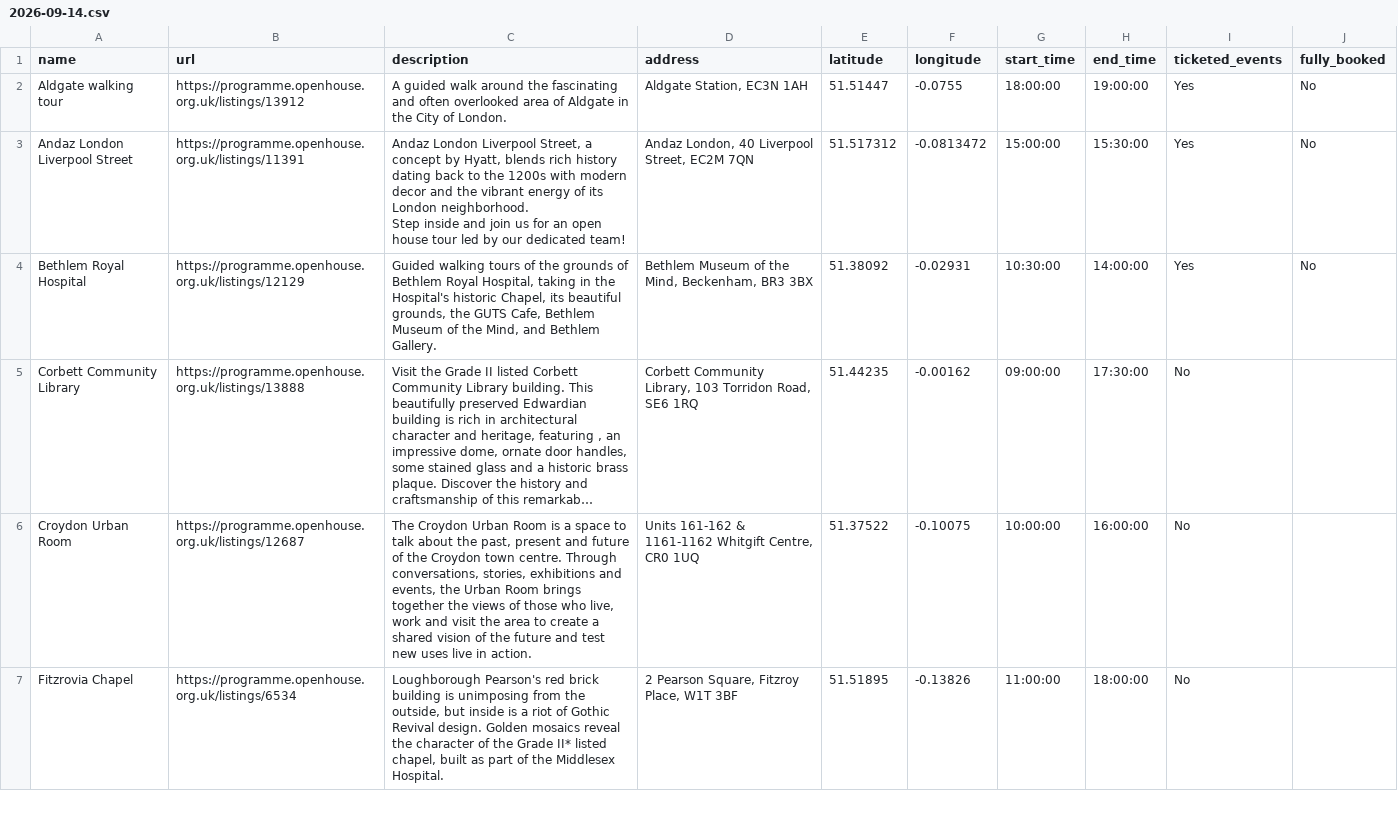
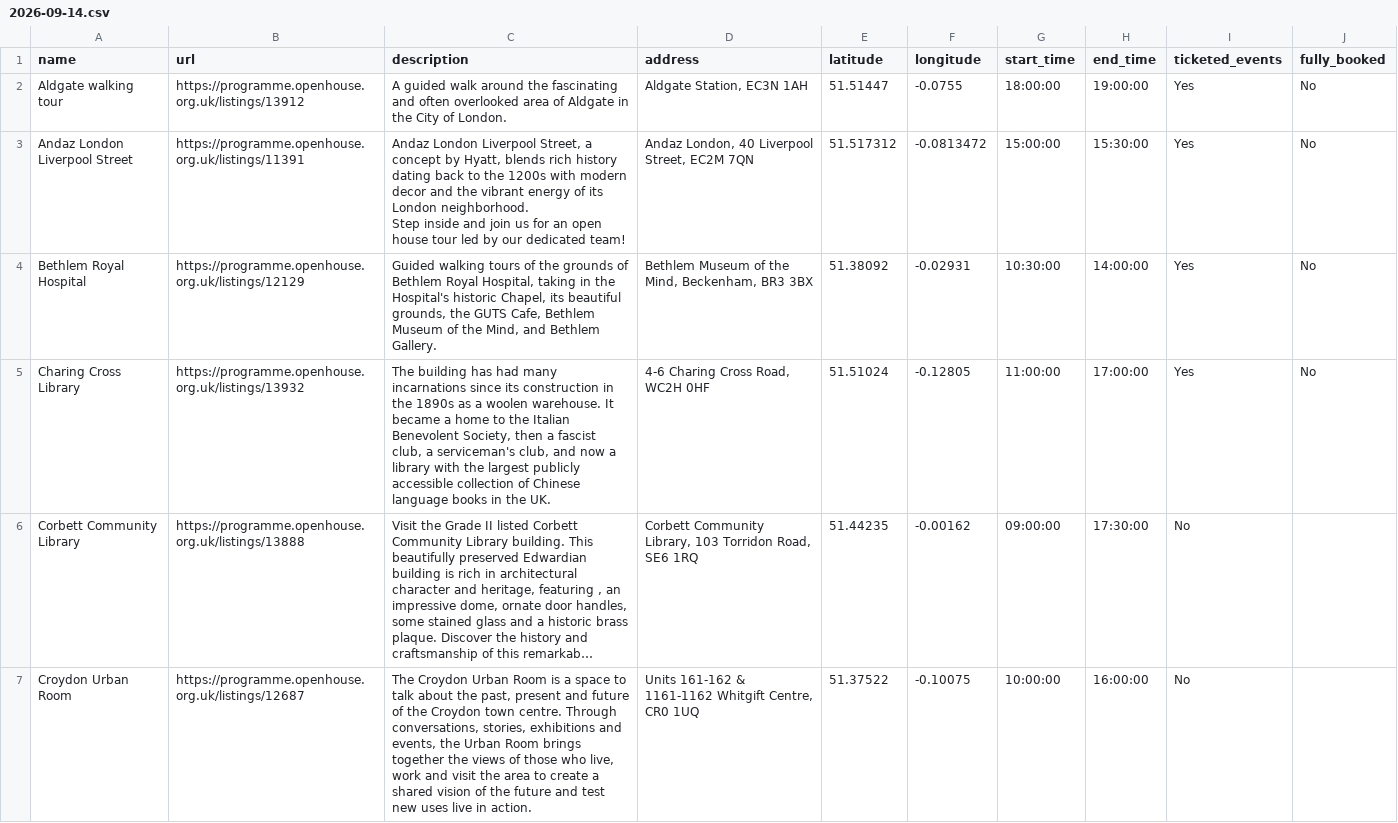
Before and after one commit to infrastructureclub/open-house-london-data, a CSV file: csv/2026/2026-09-14.csv, drawn as a sheet; only a part is shown; the shorter side is filled out with more unchanged rows; long unchanged cells end in …; the diff covers the shown part only; the diff names each change by its address in the sheet, - before the commit and + after, or states it on an @@ line.

```diff
--- a/csv/2026/2026-09-14.csv
+++ b/csv/2026/2026-09-14.csv
+row 5: Charing Cross Library | https://programme.openhouse.org.uk/listings/13932 | The building has had many incarnations since its construction in the 1890s as a woolen warehouse. It became a home to the Italian Benevolent Society, then a fascist club, a serviceman's club, and now a library with the largest publicly accessible collection of Chinese language books in the UK. | 4-6 Charing Cross Road, WC2H 0HF | 51.51024 | -0.12805 | 11:00:00 | 17:00:00 | Yes | No
```
Also changed, not shown: 1 added row elsewhere in this file, csv/2026/2026-09-12.csv, csv/2026/2026-09-13.csv, 41 other files.
